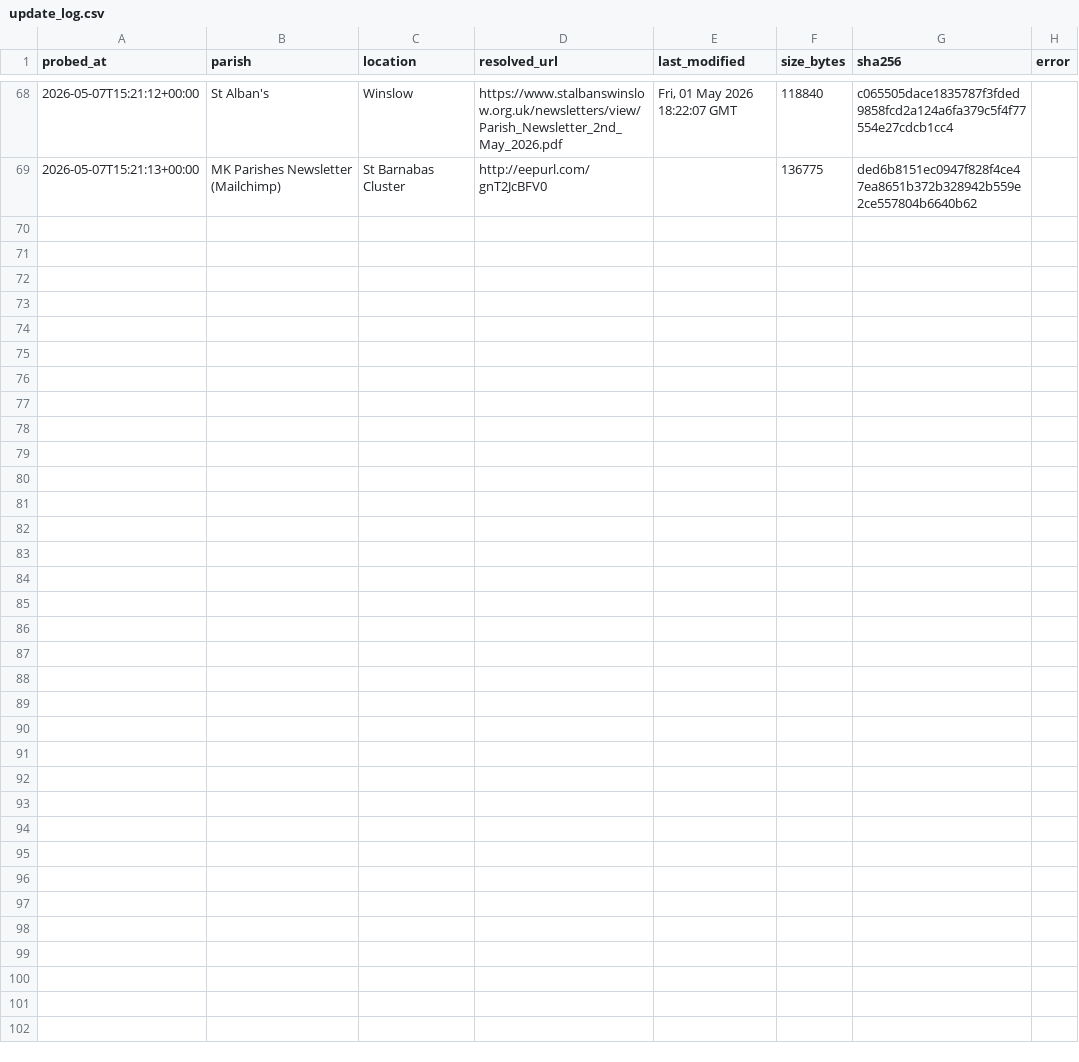
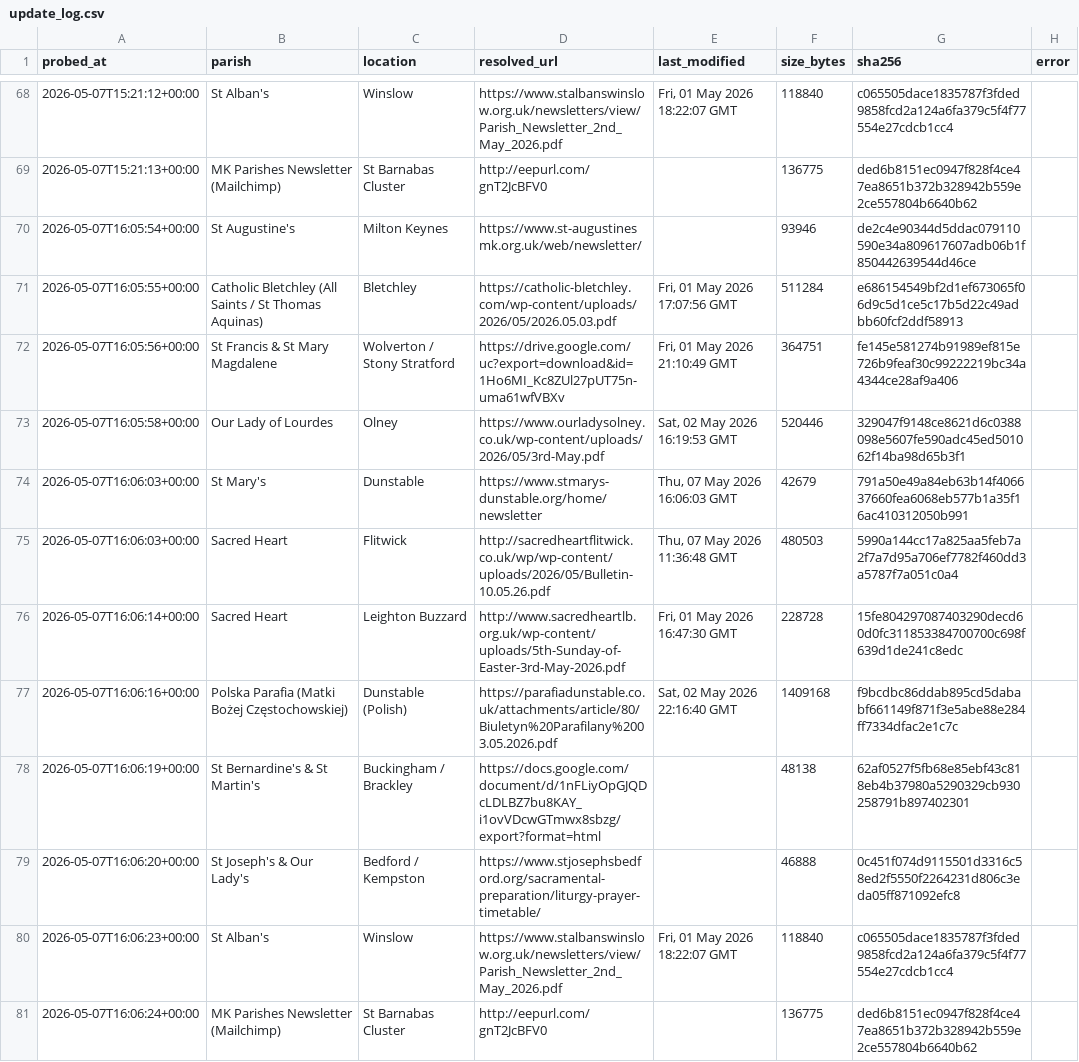
Before and after one commit to sabinjose/mkmasstimings, a CSV file: data/update_log.csv, drawn as a sheet; only a part is shown, gaps mark what is left out.

```diff
--- a/data/update_log.csv
+++ b/data/update_log.csv
@@ -69 +69,13 @@ probed_at,parish,location,resolved_url,last_modified,size_bytes,sha256,error
 2026-05-07T15:21:13+00:00,MK Parishes Newsletter (Mailchimp),St Barnabas Cluster,http://eepurl.com/gnT2JcBFV0,,136775,ded6b8151ec0947f828f4ce47ea8651b372b328942b559e2ce557804b6640b62,
+2026-05-07T16:05:54+00:00,St Augustine's,Milton Keynes,https://www.st-augustinesmk.org.uk/web/newsletter/,,93946,de2c4e90344d5ddac079110590e34a809617607adb06b1f850442639544d46ce,
+2026-05-07T16:05:55+00:00,Catholic Bletchley (All Saints / St Thomas Aquinas),Bletchley,https://catholic-bletchley.com/wp-content/uploads/2026/05/2026.05.03.pdf,"Fri, 01 May 2026 17:07:56 GMT",511284,e686154549bf2d1ef673065f06d9c5d1ce5c17b5d22c49adbb60fcf2ddf58913,
+2026-05-07T16:05:56+00:00,St Francis & St Mary Magdalene,Wolverton / Stony Stratford,https://drive.google.com/uc?export=download&id=1Ho6MI_Kc8ZUl27pUT75n-uma61wfVBXv,"Fri, 01 May 2026 21:10:49 GMT",364751,fe145e581274b91989ef815e726b9feaf30c99222219bc34a4344ce28af9a406,
+2026-05-07T16:05:58+00:00,Our Lady of Lourdes,Olney,https://www.ourladysolney.co.uk/wp-content/uploads/2026/05/3rd-May.pdf,"Sat, 02 May 2026 16:19:53 GMT",520446,329047f9148ce8621d6c0388098e5607fe590adc45ed501062f14ba98d65b3f1,
+2026-05-07T16:06:03+00:00,St Mary's,Dunstable,https://www.stmarys-dunstable.org/home/newsletter,"Thu, 07 May 2026 16:06:03 GMT",42679,791a50e49a84eb63b14f406637660fea6068eb577b1a35f16ac410312050b991,
+2026-05-07T16:06:03+00:00,Sacred Heart,Flitwick,http://sacredheartflitwick.co.uk/wp/wp-content/uploads/2026/05/Bulletin-10.05.26.pdf,"Thu, 07 May 2026 11:36:48 GMT",480503,5990a144cc17a825aa5feb7a2f7a7d95a706ef7782f460dd3a5787f7a051c0a4,
+2026-05-07T16:06:14+00:00,Sacred Heart,Leighton Buzzard,http://www.sacredheartlb.org.uk/wp-content/uploads/5th-Sunday-of-Easter-3rd-May-2026.pdf,"Fri, 01 May 2026 16:47:30 GMT",228728,15fe804297087403290decd60d0fc311853384700700c698f639d1de241c8edc,
+2026-05-07T16:06:16+00:00,Polska Parafia (Matki Bożej Częstochowskiej),Dunstable (Polish),https://parafiadunstable.co.uk/attachments/article/80/Biuletyn%20Parafilany%2003.05.2026.pdf,"Sat, 02 May 2026 22:16:40 GMT",1409168,f9bcdbc86ddab895cd5dababf661149f871f3e5abe88e284ff7334dfac2e1c7c,
+2026-05-07T16:06:19+00:00,St Bernardine's & St Martin's,Buckingham / Brackley,https://docs.google.com/document/d/1nFLiyOpGJQDcLDLBZ7bu8KAY_i1ovVDcwGTmwx8sbzg/export?format=html,,48138,62af0527f5fb68e85ebf43c818eb4b37980a5290329cb930258791b897402301,
+2026-05-07T16:06:20+00:00,St Joseph's & Our Lady's,Bedford / Kempston,https://www.stjosephsbedford.org/sacramental-preparation/liturgy-prayer-timetable/,,46888,0c451f074d9115501d3316c58ed2f5550f2264231d806c3eda05ff871092efc8,
+2026-05-07T16:06:23+00:00,St Alban's,Winslow,https://www.stalbanswinslow.org.uk/newsletters/view/Parish_Newsletter_2nd_May_2026.pdf,"Fri, 01 May 2026 18:22:07 GMT",118840,c065505dace1835787f3fded9858fcd2a124a6fa379c5f4f77554e27cdcb1cc4,
+2026-05-07T16:06:24+00:00,MK Parishes Newsletter (Mailchimp),St Barnabas Cluster,http://eepurl.com/gnT2JcBFV0,,136775,ded6b8151ec0947f828f4ce47ea8651b372b328942b559e2ce557804b6640b62,
```
Also changed, not shown: 1 other file.
